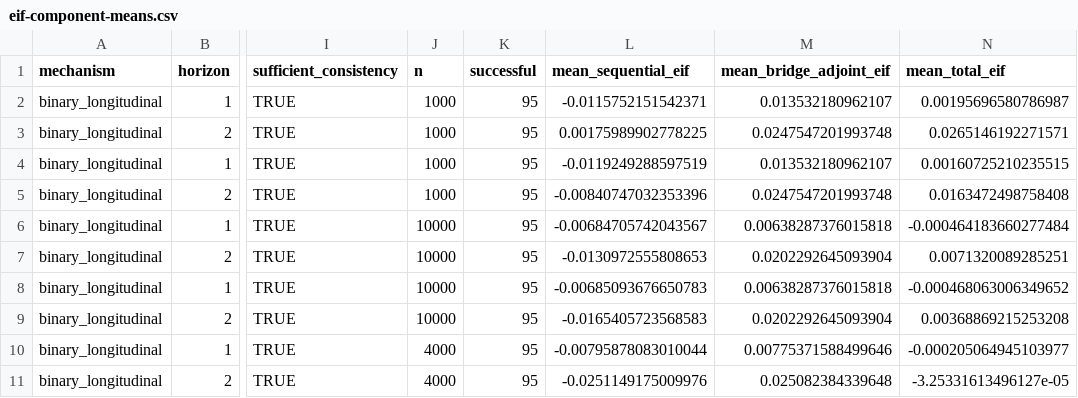
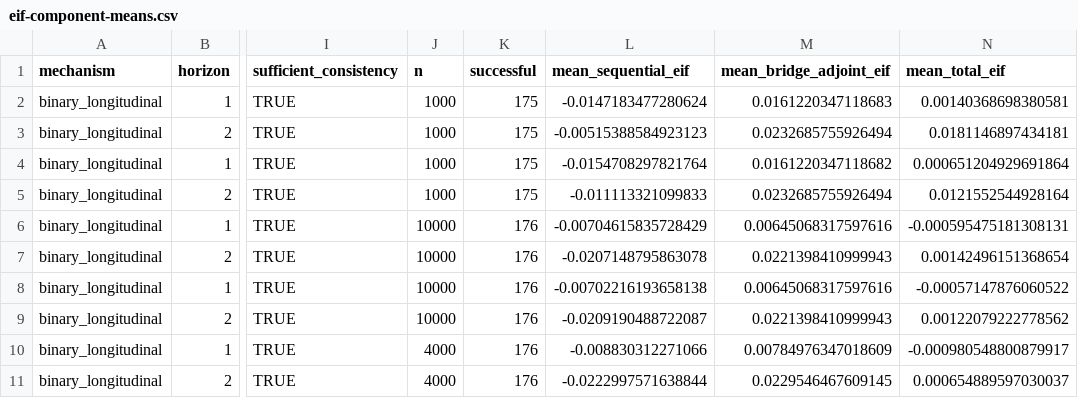
Before and after one commit to idiazst/lmtp_selfcensor_sim, a CSV file: results/longitudinal/full500-github-20261013/early-summary/eif-component-means.csv, drawn as a sheet; only a part is shown, gaps mark what is left out; the diff covers the shown part only; the diff names each change by its address in the sheet, - before the commit and + after, or states it on an @@ line.

```diff
--- a/results/longitudinal/full500-github-20261013/early-summary/eif-component-means.csv
+++ b/results/longitudinal/full500-github-20261013/early-summary/eif-component-means.csv
-K2:K5 (successful): 95
+K2:K5 (successful): 175
-L2 (mean_sequential_eif): -0.0115752151542371
+L2 (mean_sequential_eif): -0.0147183477280624
-M2 (mean_bridge_adjoint_eif): 0.013532180962107
+M2 (mean_bridge_adjoint_eif): 0.0161220347118683
-N2 (mean_total_eif): 0.00195696580786987
+N2 (mean_total_eif): 0.00140368698380581
-L3 (mean_sequential_eif): 0.00175989902778225
+L3 (mean_sequential_eif): -0.00515388584923123
-M3 (mean_bridge_adjoint_eif): 0.0247547201993748
+M3 (mean_bridge_adjoint_eif): 0.0232685755926494
-N3 (mean_total_eif): 0.0265146192271571
+N3 (mean_total_eif): 0.0181146897434181
-L4 (mean_sequential_eif): -0.0119249288597519
+L4 (mean_sequential_eif): -0.0154708297821764
-M4 (mean_bridge_adjoint_eif): 0.013532180962107
+M4 (mean_bridge_adjoint_eif): 0.0161220347118682
-N4 (mean_total_eif): 0.00160725210235515
+N4 (mean_total_eif): 0.000651204929691864
-L5 (mean_sequential_eif): -0.00840747032353396
+L5 (mean_sequential_eif): -0.011113321099833
-M5 (mean_bridge_adjoint_eif): 0.0247547201993748
+M5 (mean_bridge_adjoint_eif): 0.0232685755926494
-N5 (mean_total_eif): 0.0163472498758408
+N5 (mean_total_eif): 0.0121552544928164
-K6:K11 (successful): 95
+K6:K11 (successful): 176
-L6 (mean_sequential_eif): -0.00684705742043567
+L6 (mean_sequential_eif): -0.00704615835728429
-M6 (mean_bridge_adjoint_eif): 0.00638287376015818
+M6 (mean_bridge_adjoint_eif): 0.00645068317597616
-N6 (mean_total_eif): -0.000464183660277484
+N6 (mean_total_eif): -0.000595475181308131
-L7 (mean_sequential_eif): -0.0130972555808653
+L7 (mean_sequential_eif): -0.0207148795863078
-M7 (mean_bridge_adjoint_eif): 0.0202292645093904
+M7 (mean_bridge_adjoint_eif): 0.0221398410999943
-N7 (mean_total_eif): 0.0071320089285251
+N7 (mean_total_eif): 0.00142496151368654
-L8 (mean_sequential_eif): -0.00685093676650783
+L8 (mean_sequential_eif): -0.00702216193658138
-M8 (mean_bridge_adjoint_eif): 0.00638287376015818
+M8 (mean_bridge_adjoint_eif): 0.00645068317597616
-N8 (mean_total_eif): -0.000468063006349652
+N8 (mean_total_eif): -0.00057147876060522
-L9 (mean_sequential_eif): -0.0165405723568583
+L9 (mean_sequential_eif): -0.0209190488722087
-M9 (mean_bridge_adjoint_eif): 0.0202292645093904
+M9 (mean_bridge_adjoint_eif): 0.0221398410999943
-N9 (mean_total_eif): 0.00368869215253208
+N9 (mean_total_eif): 0.00122079222778562
-L10 (mean_sequential_eif): -0.00795878083010044
+L10 (mean_sequential_eif): -0.008830312271066
-M10 (mean_bridge_adjoint_eif): 0.00775371588499646
+M10 (mean_bridge_adjoint_eif): 0.00784976347018609
-N10 (mean_total_eif): -0.000205064945103977
+N10 (mean_total_eif): -0.000980548800879917
-L11 (mean_sequential_eif): -0.0251149175009976
+L11 (mean_sequential_eif): -0.0222997571638844
-M11 (mean_bridge_adjoint_eif): 0.025082384339648
+M11 (mean_bridge_adjoint_eif): 0.0229546467609145
-N11 (mean_total_eif): -3.25331613496127e-05
+N11 (mean_total_eif): 0.000654889597030037
```
Also changed, not shown: 88 edited cells elsewhere in this file, results/longitudinal/full500-github-20261013/early-summary/bias-variance-assessment.csv, results/longitudinal/full500-github-20261013/early-summary/coverage-including-failures.csv, 46 other files.
